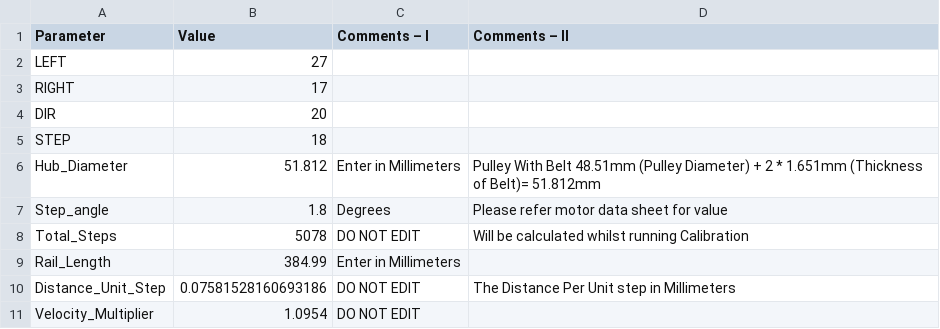
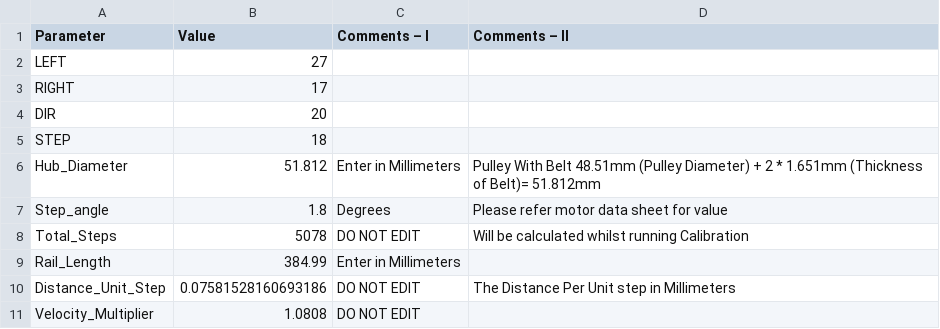
Before and after one commit to DREAMS-lab/shakebot_motion, a CSV file: src/Parameters.csv, drawn as a sheet.

```diff
--- a/src/Parameters.csv
+++ b/src/Parameters.csv
@@ -10,2 +10,2 @@ Rail_Length,384.99,Enter in Millimeters,
 Distance_Unit_Step,0.07581528160693186,DO NOT EDIT,The Distance Per Unit step in Millimeters
-Velocity_Multiplier,1.0954,DO NOT EDIT,
+Velocity_Multiplier,1.0808,DO NOT EDIT,
```
Also changed, not shown: 1 other file.
